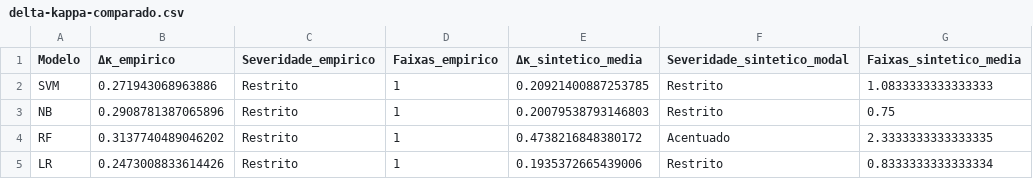
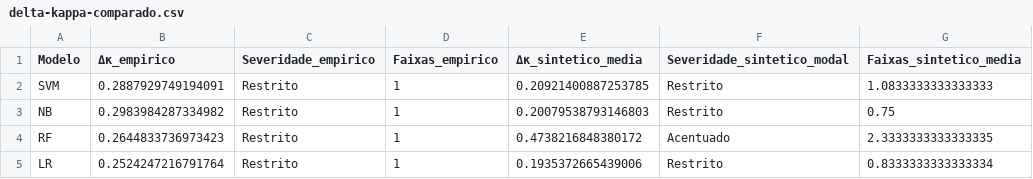
Before and after one commit to alexfeitosa72/mada, a CSV file: dados/05-resultados-gerais/delta-kappa-comparado.csv, drawn as a sheet.

```diff
--- a/dados/05-resultados-gerais/delta-kappa-comparado.csv
+++ b/dados/05-resultados-gerais/delta-kappa-comparado.csv
@@ -1,5 +1,5 @@
 Modelo,Δκ_empirico,Severidade_empirico,Faixas_empirico,Δκ_sintetico_media,Severidade_sintetico_modal,Faixas_sintetico_media
-SVM,0.271943068963886,Restrito,1,0.20921400887253785,Restrito,1.0833333333333333
-NB,0.2908781387065896,Restrito,1,0.20079538793146803,Restrito,0.75
-RF,0.3137740489046202,Restrito,1,0.4738216848380172,Acentuado,2.3333333333333335
-LR,0.2473008833614426,Restrito,1,0.1935372665439006,Restrito,0.8333333333333334
+SVM,0.2887929749194091,Restrito,1,0.20921400887253785,Restrito,1.0833333333333333
+NB,0.2983984287334982,Restrito,1,0.20079538793146803,Restrito,0.75
+RF,0.2644833736973423,Restrito,1,0.4738216848380172,Acentuado,2.3333333333333335
+LR,0.2524247216791764,Restrito,1,0.1935372665439006,Restrito,0.8333333333333334
```
Also changed, not shown: dados/05-resultados-gerais/kappa-pred-comparado.csv, dados/05-resultados-gerais/tabela-final-consolidada.csv, 7 other files.
